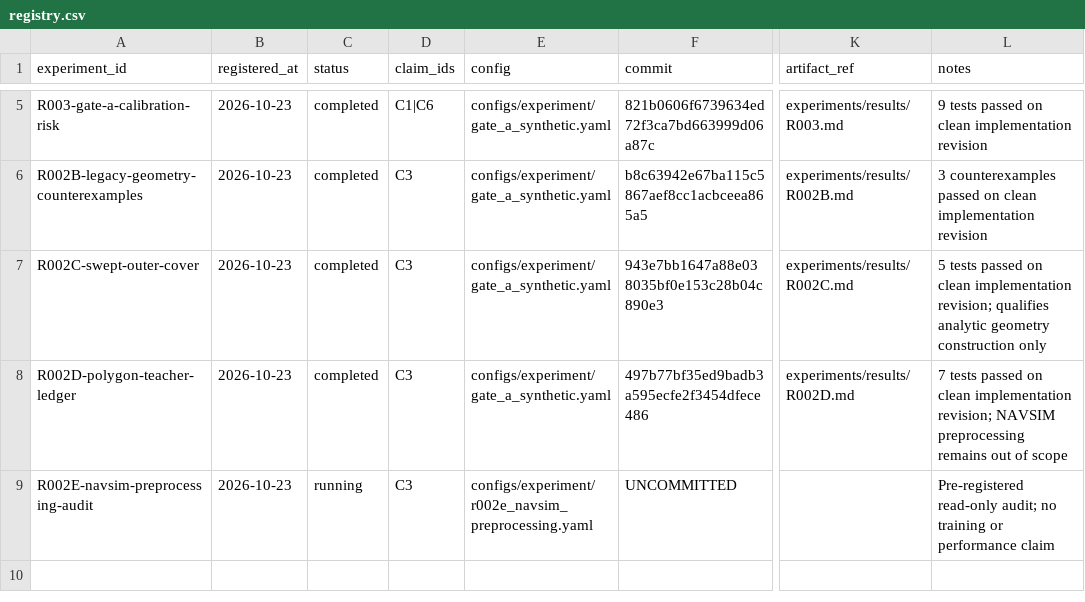
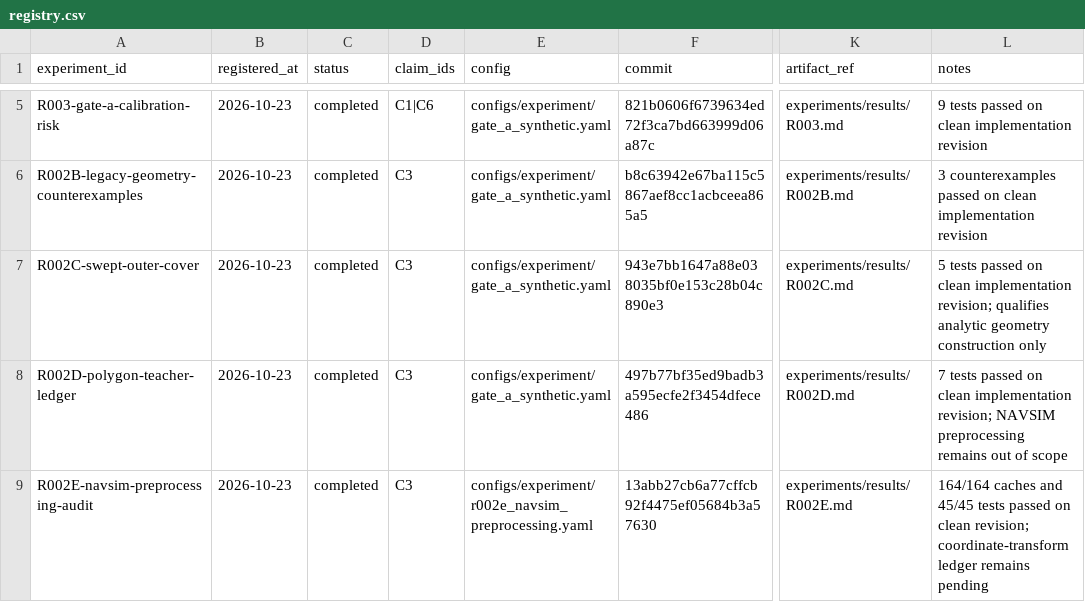
Before and after one commit to KUN-11-77/AORTA-Drive, a CSV file: experiments/registry.csv, drawn as a sheet; only a part is shown, gaps mark what is left out; the diff names each change by its address in the sheet, - before the commit and + after, or states it on an @@ line.

```diff
--- a/experiments/registry.csv
+++ b/experiments/registry.csv
-C9 (status): running
+C9 (status): completed
-F9 (commit): UNCOMMITTED
+F9 (commit): 13abb27cb6a77cffcb92f4475ef05684b3a57630
-K9 (artifact_ref): (empty)
+K9 (artifact_ref): experiments/results/R002E.md
-L9 (notes): Pre-registered read-only audit; no training or performance claim
+L9 (notes): 164/164 caches and 45/45 tests passed on clean revision; coordinate-transform ledger remains pending
```
Also changed, not shown: 10 other files.
